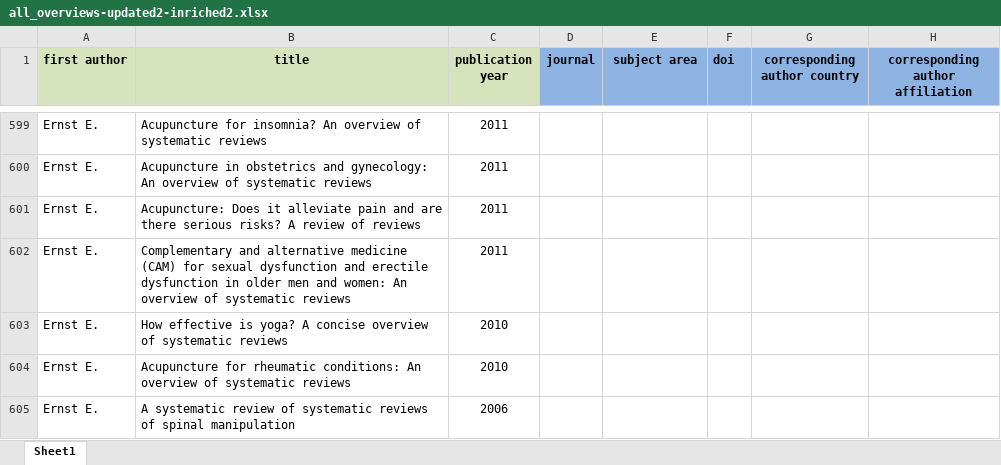
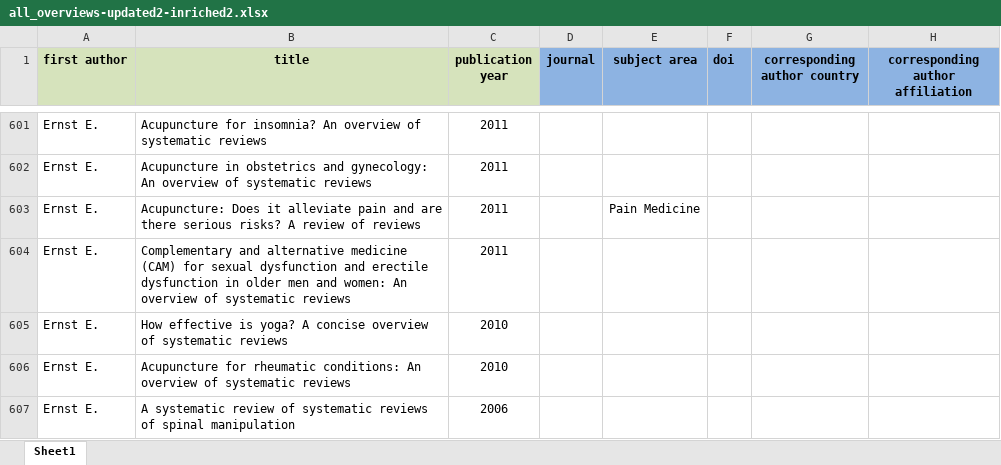
Before and after one commit to bougioukas/overview_megadatabase, an Excel workbook: data/all_overviews-updated2-inriched2.xlsx, sheet Sheet1, drawn as a sheet; only a part is shown, gaps mark what is left out; values as stored, in another font and other column widths than the file's, no borders; addresses are those after the commit; the diff covers the shown part only; the diff names each change by its address in the sheet, - before the commit and + after, or states it on an @@ line.

```diff
--- a/data/all_overviews-updated2-inriched2.xlsx (sheet Sheet1)
+++ b/data/all_overviews-updated2-inriched2.xlsx (sheet Sheet1)
-E603 (subject area): (empty)
+E603 (subject area): Pain Medicine
```
Also changed, not shown: 6 added rows and 101 edited cells elsewhere in this sheet, _site/data/all_overviews-updated2-inriched2.xlsx, _site/data/methods.xlsx, 8 other files.
